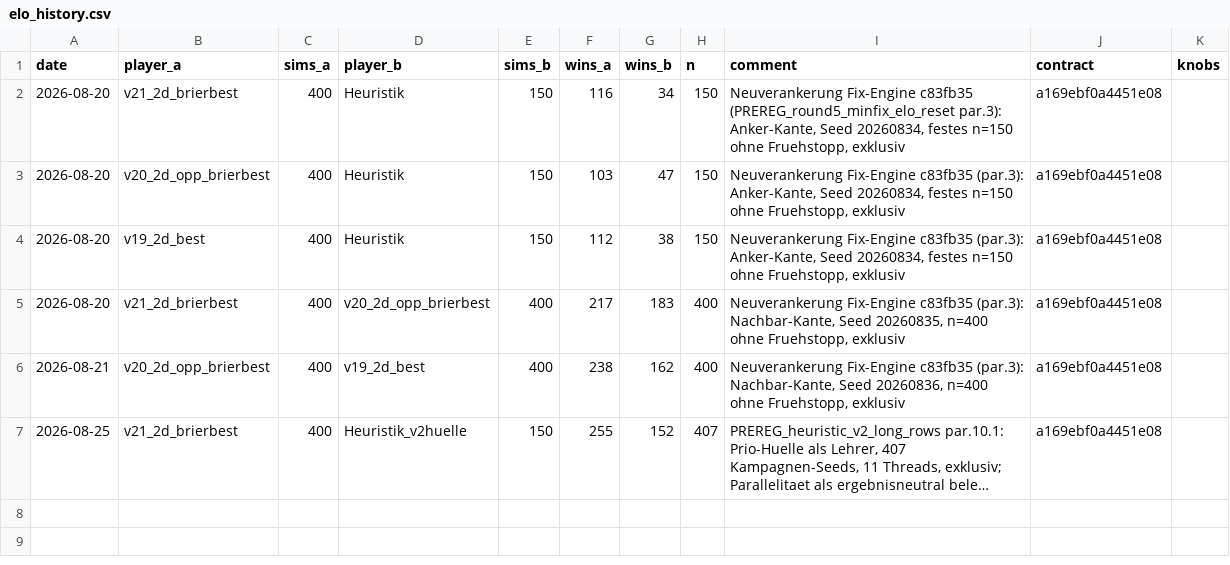
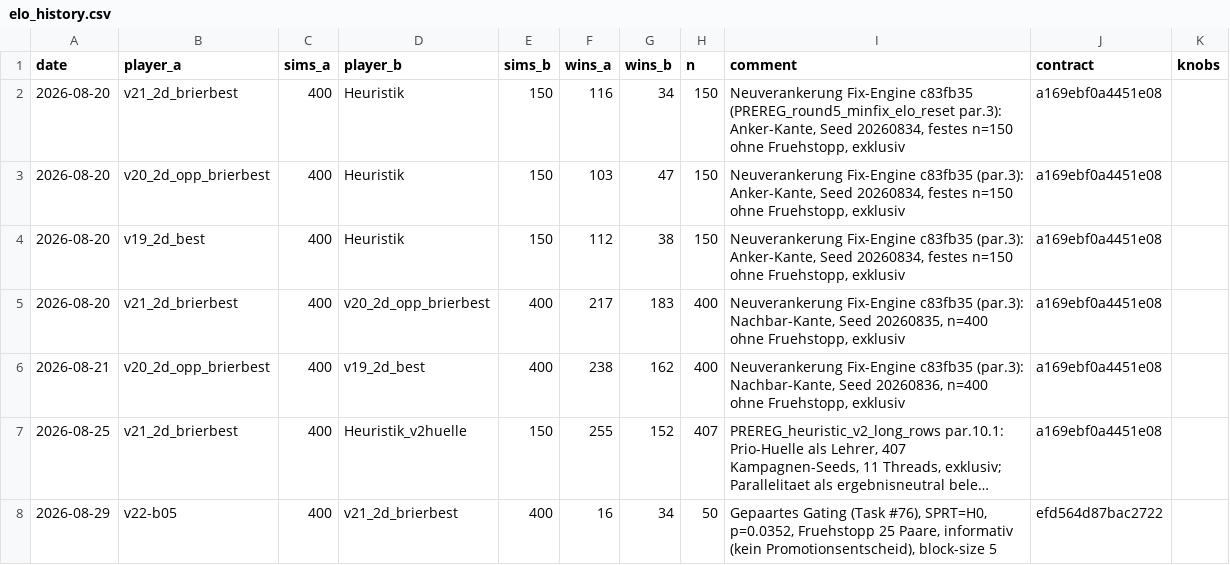
Before and after one commit to artfox1985/mosaic-AI, a CSV file: evaluations/elo_history.csv, drawn as a sheet; long unchanged cells end in …; the diff names each change by its address in the sheet, - before the commit and + after, or states it on an @@ line.

```diff
--- a/evaluations/elo_history.csv
+++ b/evaluations/elo_history.csv
+row 8: 2026-08-29 | v22-b05 | 400 | v21_2d_brierbest | 400 | 16 | 34 | 50 | Gepaartes Gating (Task #76), SPRT=H0, p=0.0352, Fruehstopp 25 Paare, informativ (kein Promotionsentscheid), block-size 5 | efd564d87bac2722
```
Also changed, not shown: evaluations/arena_trends.csv, 6 other files.
